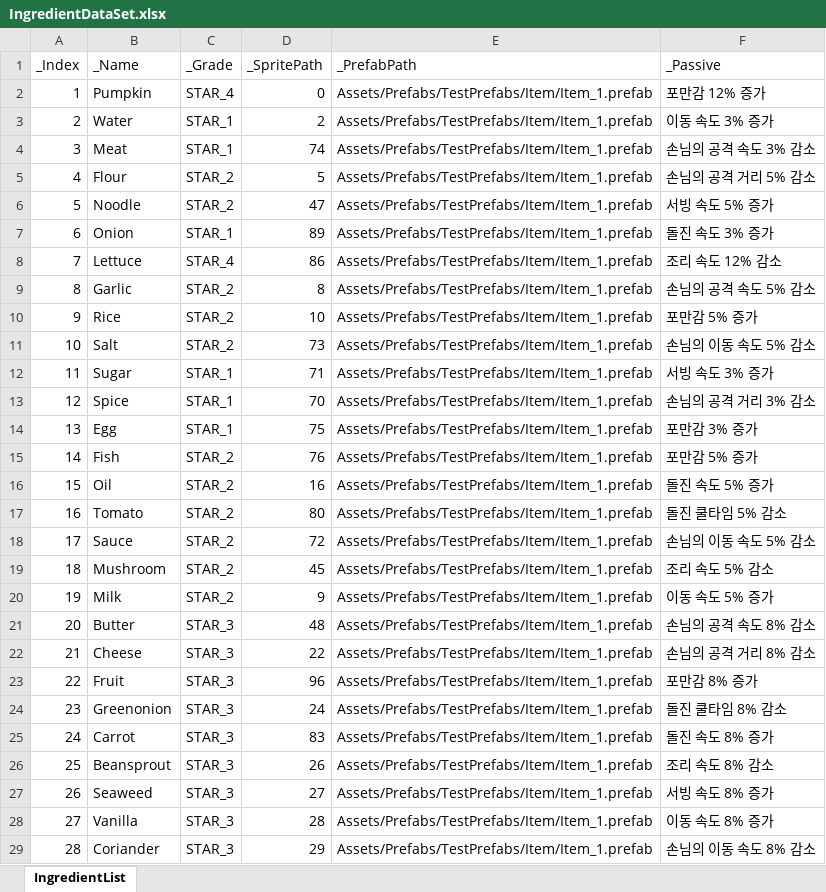
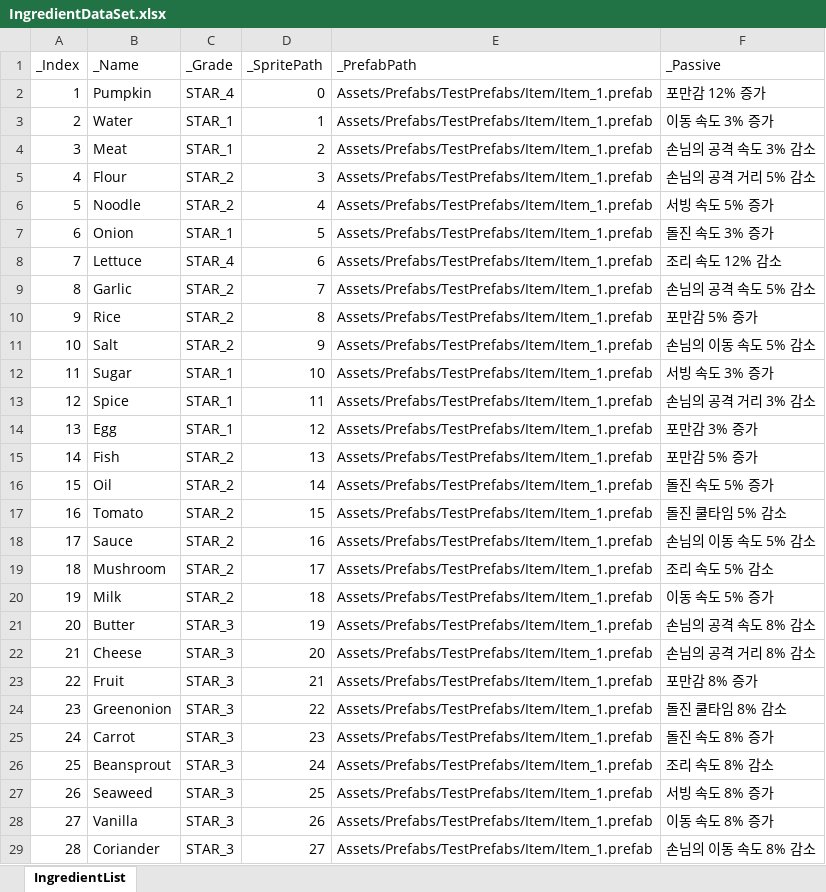
Before and after one commit to JungBin1225/ServeWay, an Excel workbook: ServeWay_Project/Assets/07.Data/IngredientDataSet.xlsx, sheet IngredientList, drawn as a sheet; only a part is shown; values as stored, in another font and other column widths than the file's, no borders; the diff covers the shown part only; the diff names each change by its address in the sheet, - before the commit and + after, or states it on an @@ line.

```diff
--- a/ServeWay_Project/Assets/07.Data/IngredientDataSet.xlsx (sheet IngredientList)
+++ b/ServeWay_Project/Assets/07.Data/IngredientDataSet.xlsx (sheet IngredientList)
-D3 (_SpritePath): 2
+D3 (_SpritePath): 1
-D4 (_SpritePath): 74
+D4 (_SpritePath): 2
-D5 (_SpritePath): 5
+D5 (_SpritePath): 3
-D6 (_SpritePath): 47
+D6 (_SpritePath): 4
-D7 (_SpritePath): 89
+D7 (_SpritePath): 5
-D8 (_SpritePath): 86
+D8 (_SpritePath): 6
-D9 (_SpritePath): 8
+D9 (_SpritePath): 7
-D10 (_SpritePath): 10
+D10 (_SpritePath): 8
-D11 (_SpritePath): 73
+D11 (_SpritePath): 9
-D12 (_SpritePath): 71
+D12 (_SpritePath): 10
-D13 (_SpritePath): 70
+D13 (_SpritePath): 11
-D14 (_SpritePath): 75
+D14 (_SpritePath): 12
-D15 (_SpritePath): 76
+D15 (_SpritePath): 13
-D16 (_SpritePath): 16
+D16 (_SpritePath): 14
-D17 (_SpritePath): 80
+D17 (_SpritePath): 15
-D18 (_SpritePath): 72
+D18 (_SpritePath): 16
-D19 (_SpritePath): 45
+D19 (_SpritePath): 17
-D20 (_SpritePath): 9
+D20 (_SpritePath): 18
-D21 (_SpritePath): 48
+D21 (_SpritePath): 19
-D22 (_SpritePath): 22
+D22 (_SpritePath): 20
-D23 (_SpritePath): 96
+D23 (_SpritePath): 21
-D24 (_SpritePath): 24
+D24 (_SpritePath): 22
-D25 (_SpritePath): 83
+D25 (_SpritePath): 23
-D26 (_SpritePath): 26
+D26 (_SpritePath): 24
-D27 (_SpritePath): 27
+D27 (_SpritePath): 25
-D28 (_SpritePath): 28
+D28 (_SpritePath): 26
-D29 (_SpritePath): 29
+D29 (_SpritePath): 27
```
Also changed, not shown: 16 edited cells elsewhere in this sheet, 4 other files.
